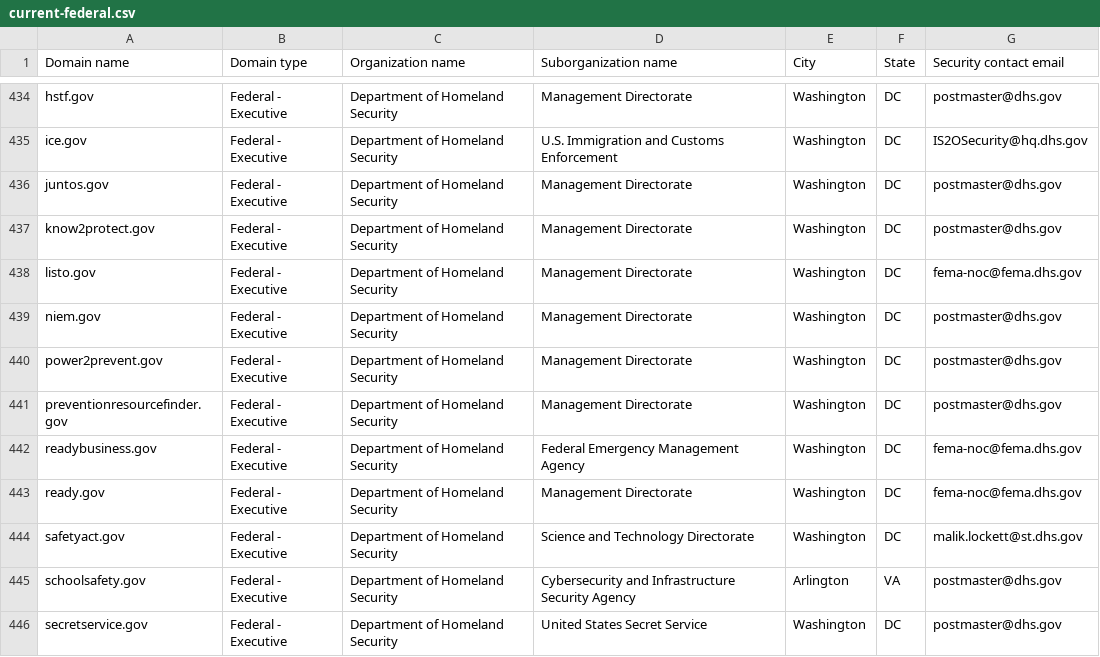
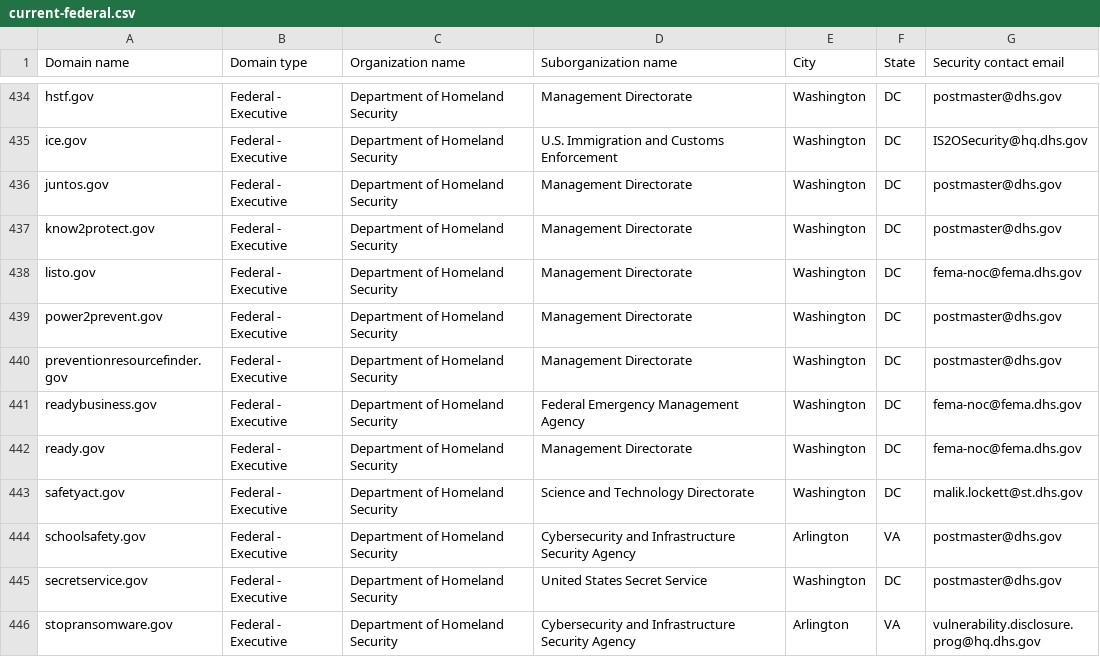
Before and after one commit to zandercymatics/dotgov-data, a CSV file: current-federal.csv, drawn as a sheet; only a part is shown, gaps mark what is left out; the shorter side is filled out with more unchanged rows; the diff names each change by its address in the sheet, - before the commit and + after, or states it on an @@ line.

Commit message:
Flat: latest data (2026-09-01T11:32:26.086Z) {   "date": "2026-09-01T11:32:26.086Z",   "files": [     {       "name": "current-federal.csv",       "deltaBytes": -118,       "source": "https://manage.get.gov/api/v1/get-report/current-federal"     },     {       "name": "current-full.csv",       "deltaBytes": 1073,       "source": "https://manage.get.gov/api/v1/get-report/current-full"     }   ] }

```diff
--- a/current-federal.csv
+++ b/current-federal.csv
-row 439: niem.gov | Federal - Executive | Department of Homeland Security | Management Directorate | Washington | DC | postmaster@dhs.gov
```
Also changed, not shown: 1 other file.
